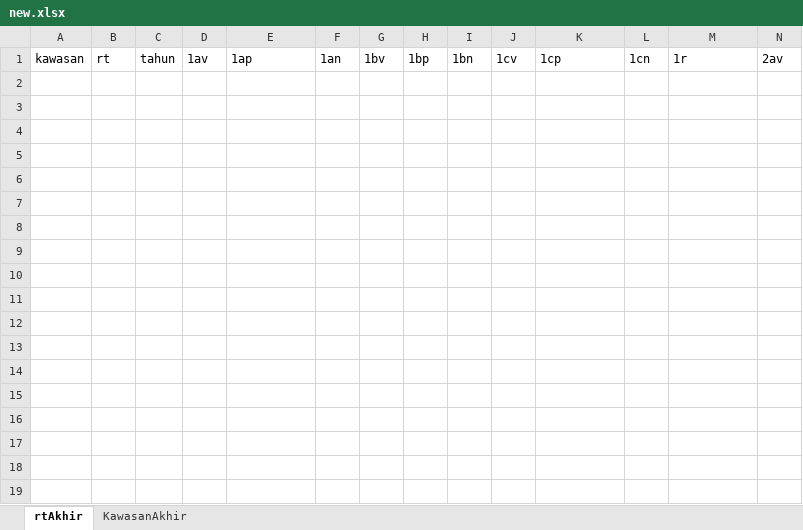
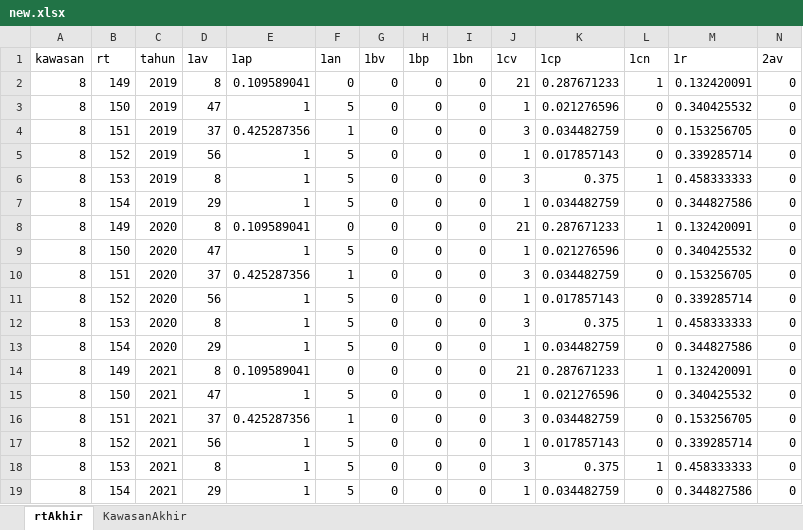
Before and after one commit to RiqqiAmru/motorkawanku, an Excel workbook: data/new.xlsx, sheet rtAkhir, drawn as a sheet; only a part is shown; values as stored, in another font and other column widths than the file's, no borders; rows hold the shown columns only; the diff covers the shown part only; the diff names each change by its address in the sheet, - before the commit and + after, or states it on an @@ line.

```diff
--- a/data/new.xlsx (sheet rtAkhir)
+++ b/data/new.xlsx (sheet rtAkhir)
+row 2: 8 | 149 | 2019 | 8 | 0.109589041 | 0 | 0 | 0 | 0 | 21 | 0.287671233 | 1 | 0.132420091 | 0
+row 3: 8 | 150 | 2019 | 47 | 1 | 5 | 0 | 0 | 0 | 1 | 0.021276596 | 0 | 0.340425532 | 0
+row 4: 8 | 151 | 2019 | 37 | 0.425287356 | 1 | 0 | 0 | 0 | 3 | 0.034482759 | 0 | 0.153256705 | 0
+row 5: 8 | 152 | 2019 | 56 | 1 | 5 | 0 | 0 | 0 | 1 | 0.017857143 | 0 | 0.339285714 | 0
+row 6: 8 | 153 | 2019 | 8 | 1 | 5 | 0 | 0 | 0 | 3 | 0.375 | 1 | 0.458333333 | 0
+row 7: 8 | 154 | 2019 | 29 | 1 | 5 | 0 | 0 | 0 | 1 | 0.034482759 | 0 | 0.344827586 | 0
+row 8: 8 | 149 | 2020 | 8 | 0.109589041 | 0 | 0 | 0 | 0 | 21 | 0.287671233 | 1 | 0.132420091 | 0
+row 9: 8 | 150 | 2020 | 47 | 1 | 5 | 0 | 0 | 0 | 1 | 0.021276596 | 0 | 0.340425532 | 0
+row 10: 8 | 151 | 2020 | 37 | 0.425287356 | 1 | 0 | 0 | 0 | 3 | 0.034482759 | 0 | 0.153256705 | 0
+row 11: 8 | 152 | 2020 | 56 | 1 | 5 | 0 | 0 | 0 | 1 | 0.017857143 | 0 | 0.339285714 | 0
+row 12: 8 | 153 | 2020 | 8 | 1 | 5 | 0 | 0 | 0 | 3 | 0.375 | 1 | 0.458333333 | 0
+row 13: 8 | 154 | 2020 | 29 | 1 | 5 | 0 | 0 | 0 | 1 | 0.034482759 | 0 | 0.344827586 | 0
+row 14: 8 | 149 | 2021 | 8 | 0.109589041 | 0 | 0 | 0 | 0 | 21 | 0.287671233 | 1 | 0.132420091 | 0
+row 15: 8 | 150 | 2021 | 47 | 1 | 5 | 0 | 0 | 0 | 1 | 0.021276596 | 0 | 0.340425532 | 0
+row 16: 8 | 151 | 2021 | 37 | 0.425287356 | 1 | 0 | 0 | 0 | 3 | 0.034482759 | 0 | 0.153256705 | 0
+row 17: 8 | 152 | 2021 | 56 | 1 | 5 | 0 | 0 | 0 | 1 | 0.017857143 | 0 | 0.339285714 | 0
+row 18: 8 | 153 | 2021 | 8 | 1 | 5 | 0 | 0 | 0 | 3 | 0.375 | 1 | 0.458333333 | 0
+row 19: 8 | 154 | 2021 | 29 | 1 | 5 | 0 | 0 | 0 | 1 | 0.034482759 | 0 | 0.344827586 | 0
```
Also changed, not shown: 12 added rows elsewhere in this sheet, sheet KawasanAkhir, data/pekalongan.xlsx, 1 other file.
